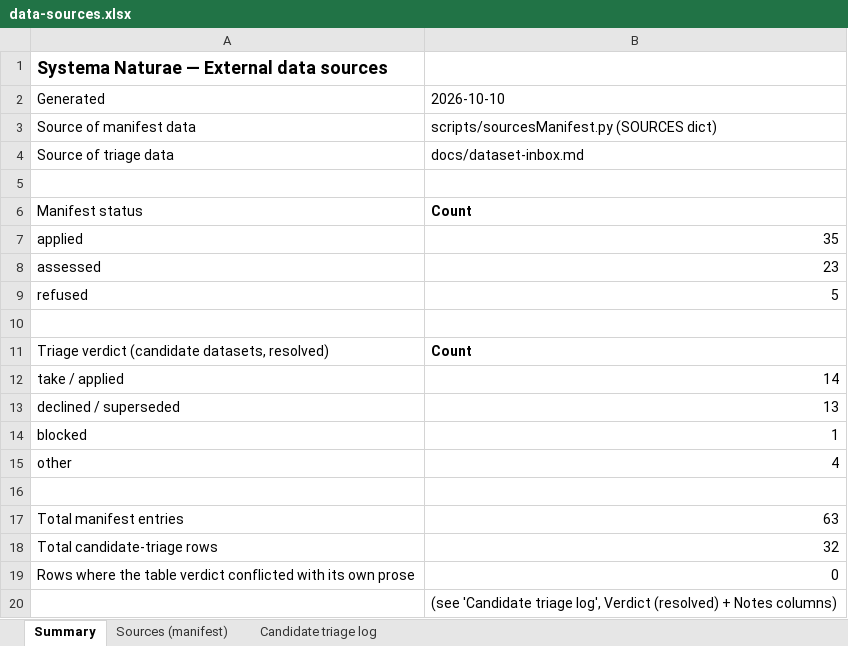
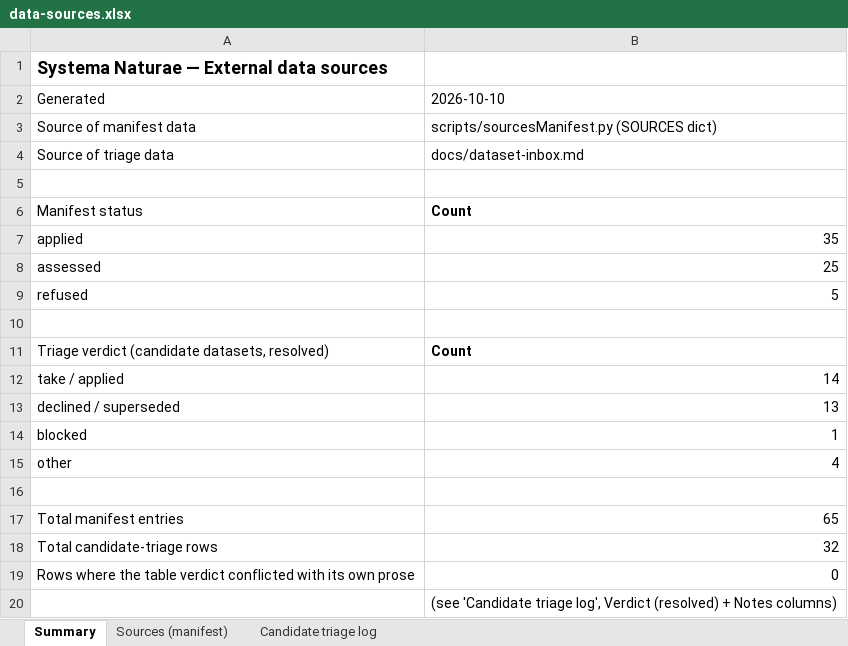
Before and after one commit to tobese/systema-naturae, an Excel workbook: docs/reports/data-sources.xlsx, sheet Summary, drawn as a sheet; values as stored, in another font and other column widths than the file's, no borders; the diff names each change by its address in the sheet, - before the commit and + after, or states it on an @@ line.

```diff
--- a/docs/reports/data-sources.xlsx (sheet Summary)
+++ b/docs/reports/data-sources.xlsx (sheet Summary)
-B8: 23
+B8: 25
-B17: 63
+B17: 65
```
Also changed, not shown: sheet Sources (manifest), 2 other files.
